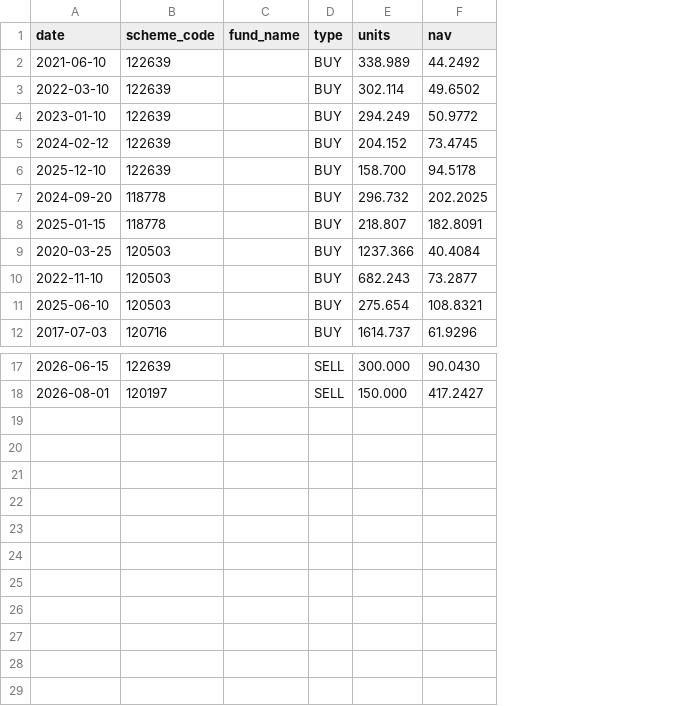
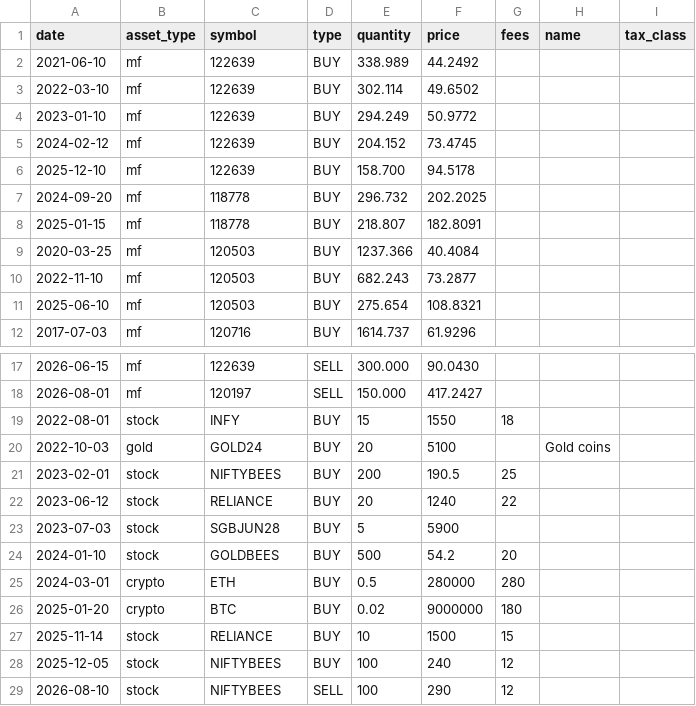
Before and after one commit to vishwasbhartihere-del/Portfolio-Tracker, a CSV file: site/sample_transactions.csv, drawn as a sheet; only a part is shown, gaps mark what is left out; removed rows and columns are numbered as before the commit, all else as after; the diff names each change by its address in the sheet, - before the commit and + after, or states it on an @@ line.

```diff
--- a/site/sample_transactions.csv
+++ b/site/sample_transactions.csv
+column B (asset_type), rows 2-12: all mf; rows 17-18: mf | mf
-column C (fund_name), empty
+column G (fees), empty
+column H (name), empty
+column I (tax_class), empty
-C1: scheme_code
+C1: symbol
-E1: units
+E1: quantity
-F1: nav
+F1: price
+row 19: 2022-08-01 | stock | INFY | BUY | 15 | 1550 | 18
+row 20: 2022-10-03 | gold | GOLD24 | BUY | 20 | 5100 |  | Gold coins
+row 21: 2023-02-01 | stock | NIFTYBEES | BUY | 200 | 190.5 | 25
+row 22: 2023-06-12 | stock | RELIANCE | BUY | 20 | 1240 | 22
+row 23: 2023-07-03 | stock | SGBJUN28 | BUY | 5 | 5900
+row 24: 2024-01-10 | stock | GOLDBEES | BUY | 500 | 54.2 | 20
+row 25: 2024-03-01 | crypto | ETH | BUY | 0.5 | 280000 | 280
+row 26: 2025-01-20 | crypto | BTC | BUY | 0.02 | 9000000 | 180
+row 27: 2025-11-14 | stock | RELIANCE | BUY | 10 | 1500 | 15
+row 28: 2025-12-05 | stock | NIFTYBEES | BUY | 100 | 240 | 12
+row 29: 2026-08-10 | stock | NIFTYBEES | SELL | 100 | 290 | 12
```
Also changed, not shown: 11 other files.
